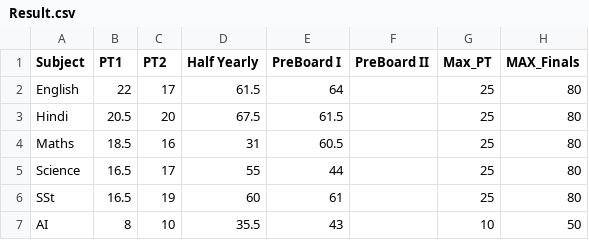
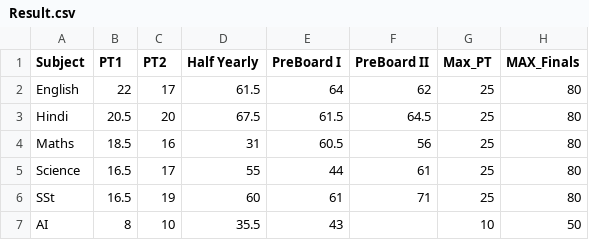
Before and after one commit to Abhyast-Dev/AbeerX, a CSV file: Result.csv, drawn as a sheet.

Commit message:
Update Result.csv

```diff
--- a/Result.csv
+++ b/Result.csv
@@ -1,7 +1,7 @@
 Subject,PT1,PT2,Half Yearly,PreBoard I,PreBoard II,Max_PT,MAX_Finals
-English,22,17,61.5,64,,25,80
-Hindi,20.5,20,67.5,61.5,,25,80
-Maths,18.5,16,31,60.5,,25,80
-Science,16.5,17,55,44,,25,80
-SSt,16.5,19,60,61,,25,80
+English,22,17,61.5,64,62,25,80
+Hindi,20.5,20,67.5,61.5,64.5,25,80
+Maths,18.5,16,31,60.5,56,25,80
+Science,16.5,17,55,44,61,25,80
+SSt,16.5,19,60,61,71,25,80
 AI,8,10,35.5,43,,10,50
```
